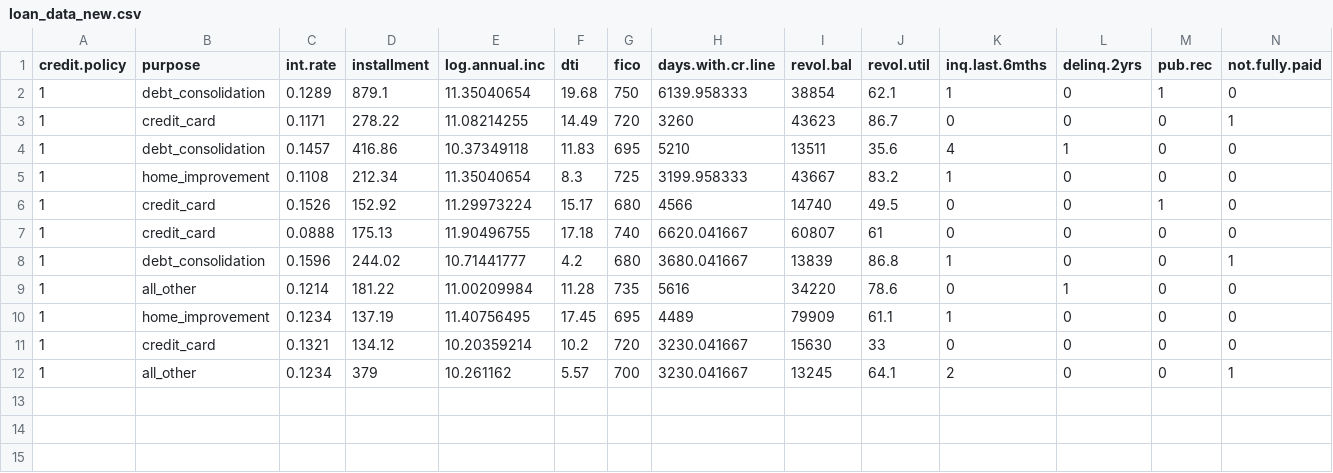
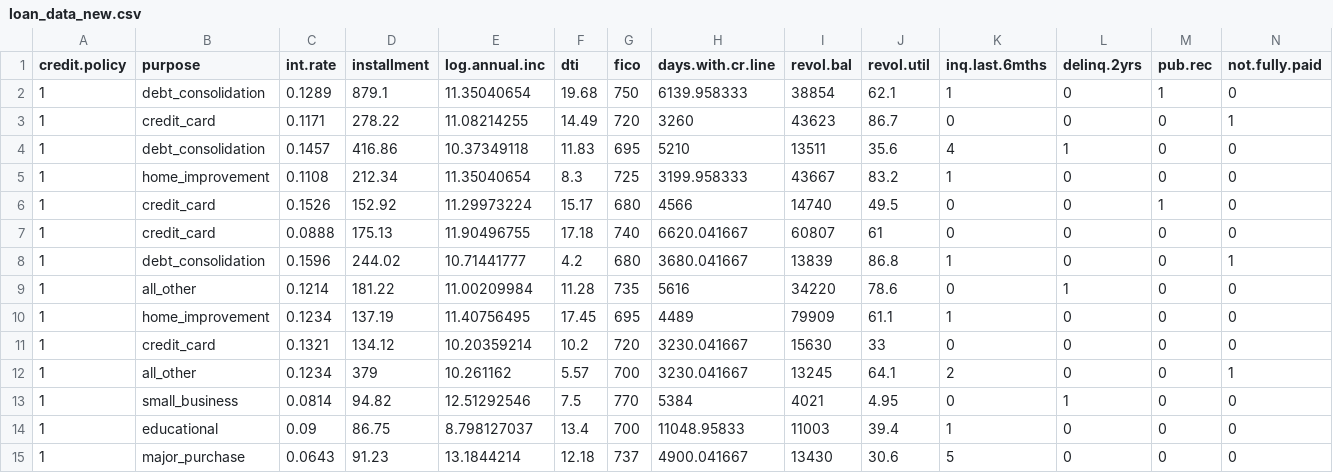
Before and after one commit to bhanupe/public, a CSV file: analytical_processors/lending_club/data/loan_data_new.csv, drawn as a sheet.

Commit message:
PG AIML - ML - Lending Club Loan Data Analysis

```diff
--- a/analytical_processors/lending_club/data/loan_data_new.csv
+++ b/analytical_processors/lending_club/data/loan_data_new.csv
@@ -12 +12,4 @@ credit.policy,purpose,int.rate,installment,log.annual.inc,dti,fico,days.with.cr.
 1,all_other,0.1234,379,10.261162,5.57,700,3230.041667,13245,64.1,2,0,0,1
+1,small_business,0.0814,94.82,12.51292546,7.5,770,5384,4021,4.95,0,1,0,0
+1,educational,0.09,86.75,8.798127037,13.4,700,11048.95833,11003,39.4,1,0,0,0
+1,major_purchase,0.0643,91.23,13.1844214,12.18,737,4900.041667,13430,30.6,5,0,0,0
```
